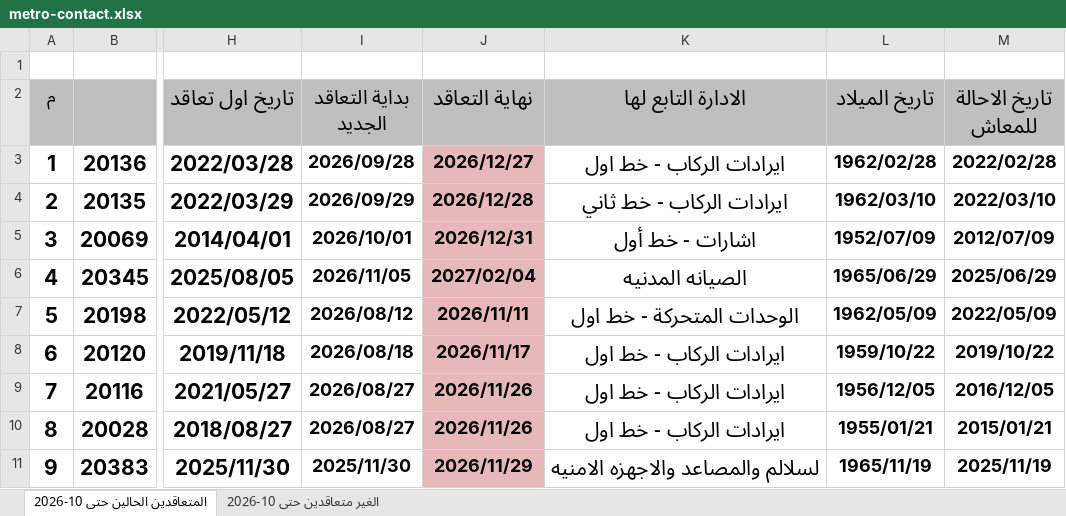
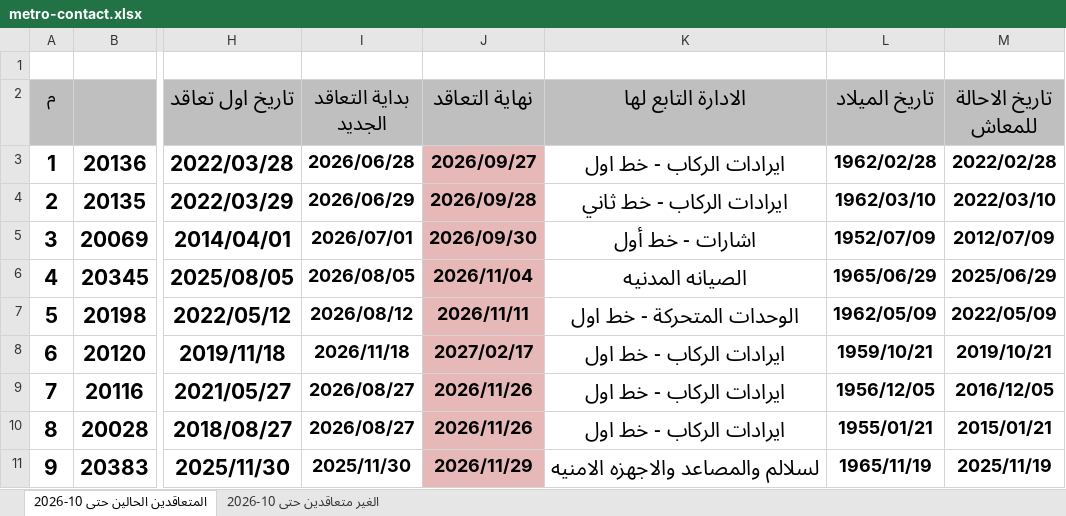
Before and after one commit to alisaeed9x/Metro, an Excel workbook: metro-contact.xlsx, sheet المتعاقدين الحالين حتى 10-2026, drawn as a sheet; only a part is shown, gaps mark what is left out; values as stored, in another font and other column widths than the file's, no borders; the diff covers the shown part only; the diff names each change by its address in the sheet, - before the commit and + after, or states it on an @@ line.

Commit message:
auto update (44 cells, +0, -0)

```diff
--- a/metro-contact.xlsx (sheet المتعاقدين الحالين حتى 10-2026)
+++ b/metro-contact.xlsx (sheet المتعاقدين الحالين حتى 10-2026)
-I3 (بداية التعاقد الجديد): 2026/09/28
+I3 (بداية التعاقد الجديد): 2026/06/28
-J3 (نهاية التعاقد): 2026/12/27
+J3 (نهاية التعاقد): 2026/09/27
-I4 (بداية التعاقد الجديد): 2026/09/29
+I4 (بداية التعاقد الجديد): 2026/06/29
-J4 (نهاية التعاقد): 2026/12/28
+J4 (نهاية التعاقد): 2026/09/28
-I5 (بداية التعاقد الجديد): 2026/10/01
+I5 (بداية التعاقد الجديد): 2026/07/01
-J5 (نهاية التعاقد): 2026/12/31
+J5 (نهاية التعاقد): 2026/09/30
-I6 (بداية التعاقد الجديد): 2026/11/05
+I6 (بداية التعاقد الجديد): 2026/08/05
-J6 (نهاية التعاقد): 2027/02/04
+J6 (نهاية التعاقد): 2026/11/04
-I8 (بداية التعاقد الجديد): 2026/08/18
+I8 (بداية التعاقد الجديد): 2026/11/18
-J8 (نهاية التعاقد): 2026/11/17
+J8 (نهاية التعاقد): 2027/02/17
-L8 (تاريخ الميلاد): 1959/10/22
+L8 (تاريخ الميلاد): 1959/10/21
-M8 (تاريخ الاحالة للمعاش): 2019/10/22
+M8 (تاريخ الاحالة للمعاش): 2019/10/21
```
Also changed, not shown: 32 edited cells elsewhere in this sheet.
